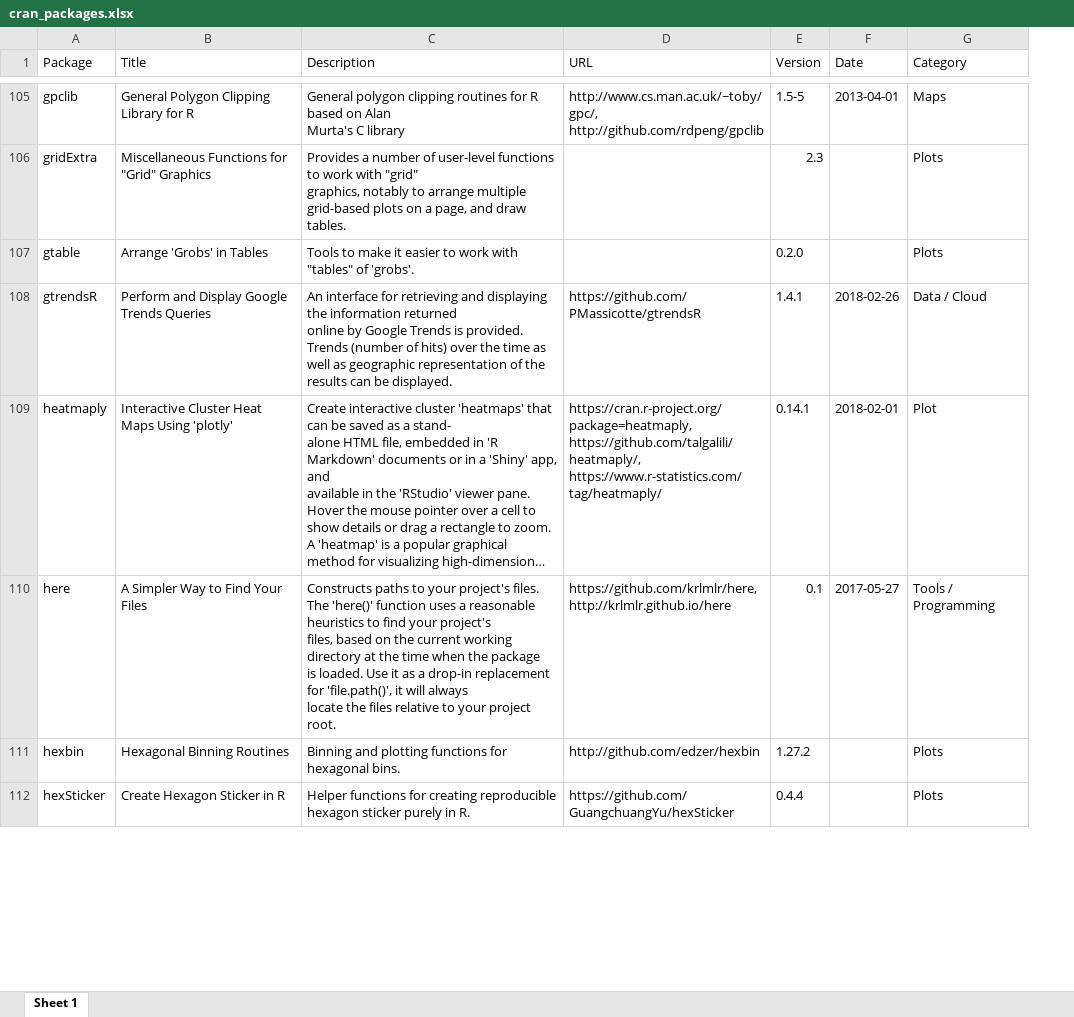
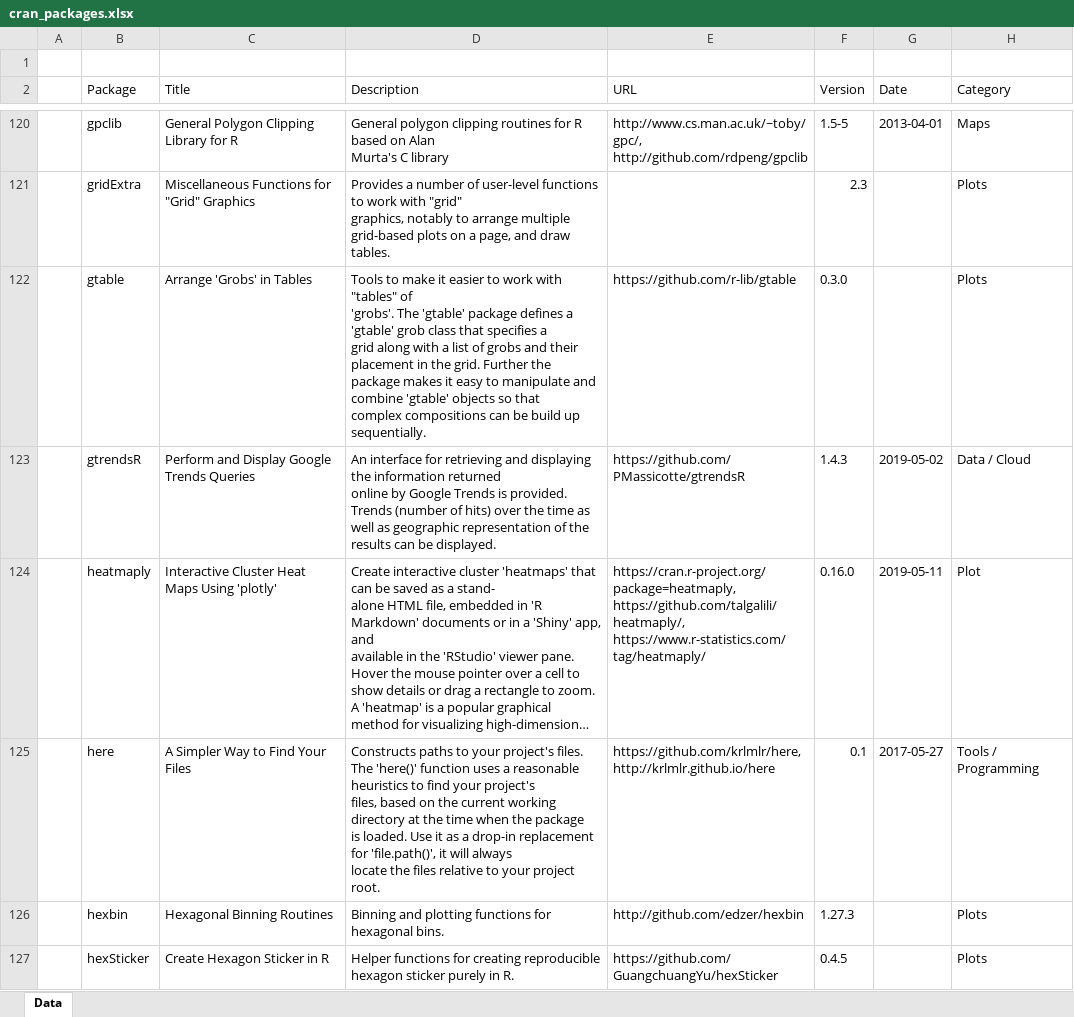
Before and after one commit to verajosemanuel/tidyviz, an Excel workbook: Docs/cran_packages.xlsx, sheet Data, drawn as a sheet; only a part is shown, gaps mark what is left out; long unchanged cells end in …; values as stored, in another font and other column widths than the file's, no cell formats; addresses are those after the commit; ↵ is a line break in a cell; the diff covers the shown part only; the diff names each change by its address in the sheet, - before the commit and + after, or states it on an @@ line.

```diff
--- a/Docs/cran_packages.xlsx (sheet Data)
+++ b/Docs/cran_packages.xlsx (sheet Data)
-sheet tab: Sheet 1
+sheet tab: Data
+column A, empty
+row 1: (empty)
-D122 (Description): …of 'grobs'.
+D122 (Description): …of ↵ 'grobs'. The 'gtable' package defines a 'gtable' grob class that specifies a ↵ grid along with a list of grobs and their placement in the grid. Further the ↵ package makes it easy to manipulate and combine 'gtable' objects so that ↵ complex compositions can be build up sequentially.
-E122 (URL): (empty)
+E122 (URL): https://github.com/r-lib/gtable
-F122 (Version): 0.2.0
+F122 (Version): 0.3.0
-F123 (Version): 1.4.1
+F123 (Version): 1.4.3
-G123 (Date): 2018-02-26
+G123 (Date): 2019-05-02
-F124 (Version): 0.14.1
+F124 (Version): 0.16.0
-G124 (Date): 2018-02-01
+G124 (Date): 2019-05-11
-F126 (Version): 1.27.2
+F126 (Version): 1.27.3
-F127 (Version): 0.4.4
+F127 (Version): 0.4.5
```
Also changed, not shown: 34 added rows and 331 edited cells elsewhere in this sheet, cell formats, 2 other files.
